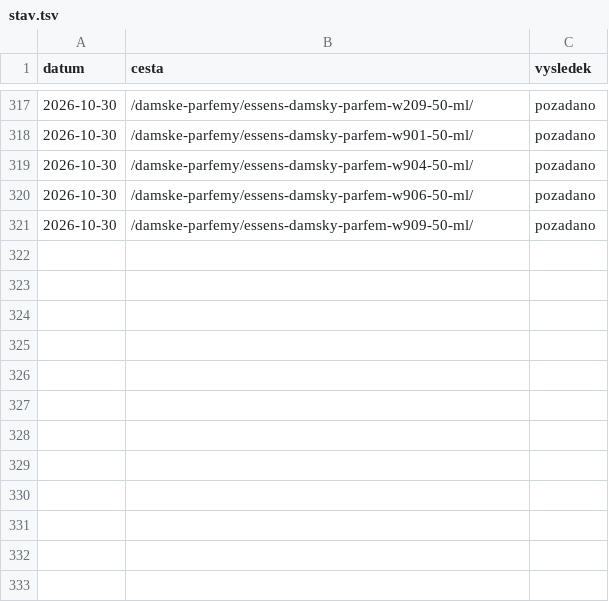
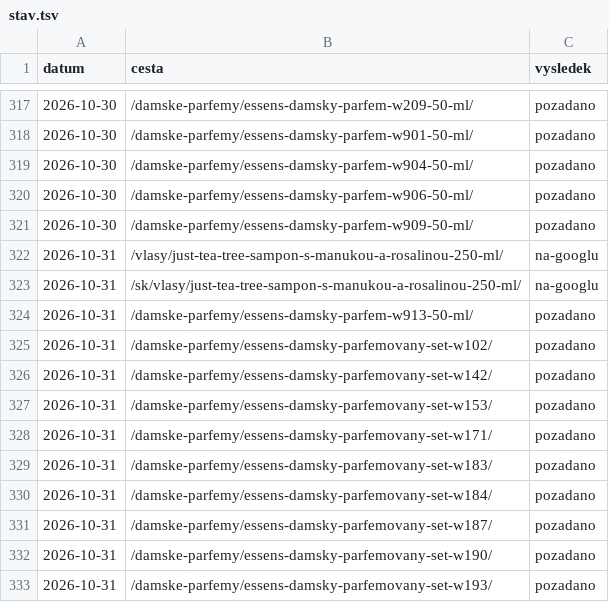
Before and after one commit to Stzboril/kosmetikaeva-sklad, a TSV file: work/indexace/stav.tsv, drawn as a sheet; only a part is shown, gaps mark what is left out.

```diff
--- a/work/indexace/stav.tsv
+++ b/work/indexace/stav.tsv
@@ -321 +321,13 @@ datum	cesta	vysledek
 2026-10-30	/damske-parfemy/essens-damsky-parfem-w909-50-ml/	pozadano
+2026-10-31	/vlasy/just-tea-tree-sampon-s-manukou-a-rosalinou-250-ml/	na-googlu
+2026-10-31	/sk/vlasy/just-tea-tree-sampon-s-manukou-a-rosalinou-250-ml/	na-googlu
+2026-10-31	/damske-parfemy/essens-damsky-parfem-w913-50-ml/	pozadano
+2026-10-31	/damske-parfemy/essens-damsky-parfemovany-set-w102/	pozadano
+2026-10-31	/damske-parfemy/essens-damsky-parfemovany-set-w142/	pozadano
+2026-10-31	/damske-parfemy/essens-damsky-parfemovany-set-w153/	pozadano
+2026-10-31	/damske-parfemy/essens-damsky-parfemovany-set-w171/	pozadano
+2026-10-31	/damske-parfemy/essens-damsky-parfemovany-set-w183/	pozadano
+2026-10-31	/damske-parfemy/essens-damsky-parfemovany-set-w184/	pozadano
+2026-10-31	/damske-parfemy/essens-damsky-parfemovany-set-w187/	pozadano
+2026-10-31	/damske-parfemy/essens-damsky-parfemovany-set-w190/	pozadano
+2026-10-31	/damske-parfemy/essens-damsky-parfemovany-set-w193/	pozadano
```
